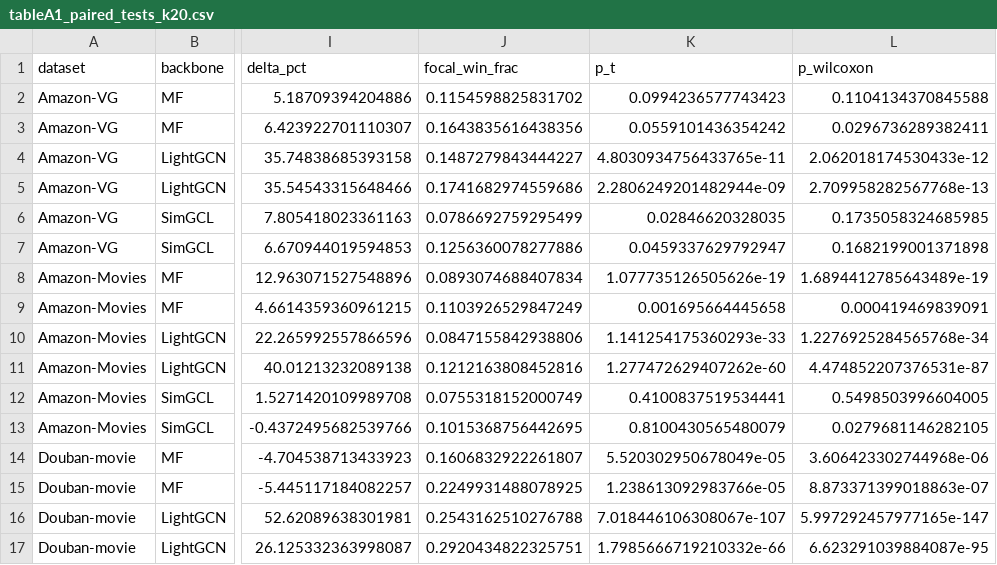
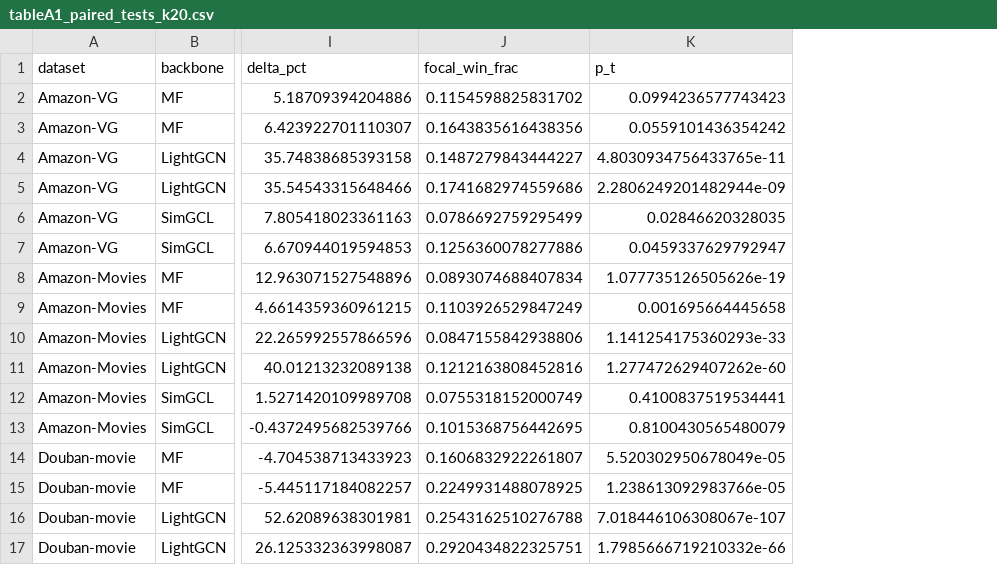
Before and after one commit to postechduck/STFR, a CSV file: reproduction/tables/tableA1_paired_tests_k20.csv, drawn as a sheet; only a part is shown, gaps mark what is left out; the diff names each change by its address in the sheet, - before the commit and + after, or states it on an @@ line.

```diff
--- a/reproduction/tables/tableA1_paired_tests_k20.csv
+++ b/reproduction/tables/tableA1_paired_tests_k20.csv
-column L (p_wilcoxon), rows 2-17: 0.1104134370845588 | 0.0296736289382411 | 2.062018174530433e-12 | 2.709958282567768e-13 | 0.1735058324685985 | 0.1682199001371898 | 1.6894412785643489e-19 | 0.000419469839091 | 1.2276925284565768e-34 | 4.474852207376531e-87 | 0.5498503996604005 | 0.0279681146282105 | 3.606423302744968e-06 | 8.873371399018863e-07 | 5.997292457977165e-147 | 6.623291039884087e-95
```
Also changed, not shown: 12 other files.
